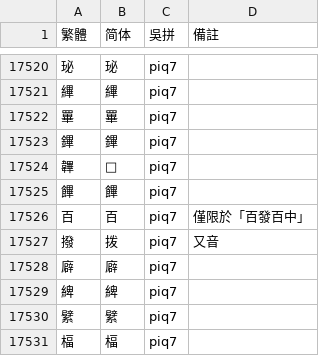
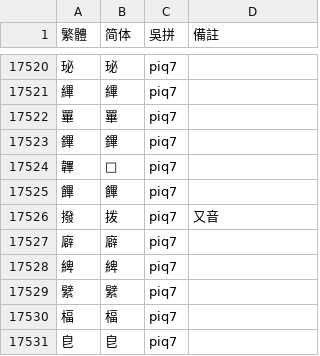
Before and after one commit to ionkaon/dictionary, a TSV file: 各地字表/甬城（考證）.tsv, drawn as a sheet; only a part is shown, gaps mark what is left out; the shorter side is filled out with more unchanged rows.

Commit message:
chore(甬城): update

```diff
--- a/各地字表/甬城（考證）.tsv
+++ b/各地字表/甬城（考證）.tsv
@@ -17525,3 +17525,2 @@
 饆	饆	piq7	
-百	百	piq7	僅限於「百發百中」
 撥	拨	piq7	又音
```
